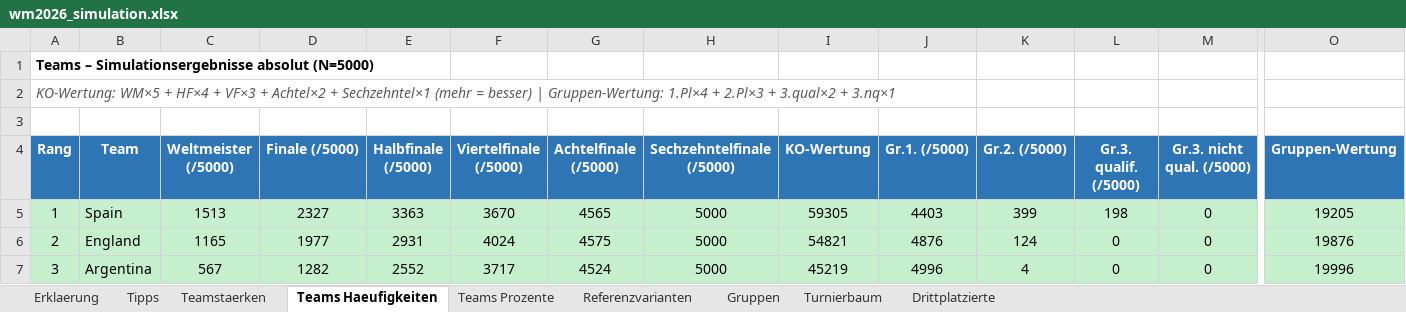
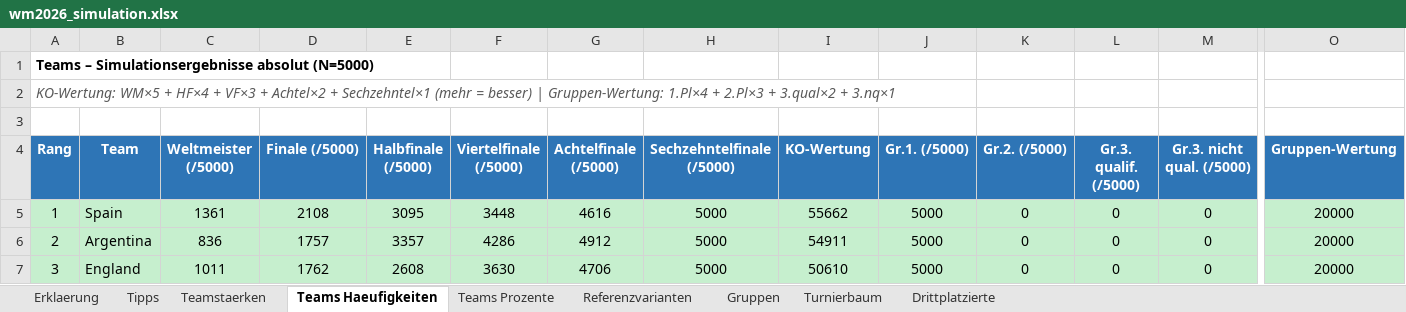
Before and after one commit to flambiertes/fussballanalyse, an Excel workbook: wm_2026/wm2026_simulation.xlsx, sheet Teams Haeufigkeiten, drawn as a sheet; only a part is shown, gaps mark what is left out; values as stored, in another font and other column widths than the file's, no borders; the diff covers the shown part only; the diff names each change by its address in the sheet, - before the commit and + after, or states it on an @@ line.

```diff
--- a/wm_2026/wm2026_simulation.xlsx (sheet Teams Haeufigkeiten)
+++ b/wm_2026/wm2026_simulation.xlsx (sheet Teams Haeufigkeiten)
-C5 (Weltmeister (/5000)): 1513
+C5 (Weltmeister (/5000)): 1361
-D5 (Finale (/5000)): 2327
+D5 (Finale (/5000)): 2108
-E5 (Halbfinale (/5000)): 3363
+E5 (Halbfinale (/5000)): 3095
-F5 (Viertelfinale (/5000)): 3670
+F5 (Viertelfinale (/5000)): 3448
-G5 (Achtelfinale (/5000)): 4565
+G5 (Achtelfinale (/5000)): 4616
-I5 (KO-Wertung): 59305
+I5 (KO-Wertung): 55662
-J5 (Gr.1. (/5000)): 4403
+J5 (Gr.1. (/5000)): 5000
-K5 (Gr.2. (/5000)): 399
+K5 (Gr.2. (/5000)): 0
-L5 (Gr.3. qualif. (/5000)): 198
+L5 (Gr.3. qualif. (/5000)): 0
-O5 (Gruppen-Wertung): 19205
+O5 (Gruppen-Wertung): 20000
-B6 (Team): England
+B6 (Team): Argentina
-C6 (Weltmeister (/5000)): 1165
+C6 (Weltmeister (/5000)): 836
-D6 (Finale (/5000)): 1977
+D6 (Finale (/5000)): 1757
-E6 (Halbfinale (/5000)): 2931
+E6 (Halbfinale (/5000)): 3357
-F6 (Viertelfinale (/5000)): 4024
+F6 (Viertelfinale (/5000)): 4286
-G6 (Achtelfinale (/5000)): 4575
+G6 (Achtelfinale (/5000)): 4912
-I6 (KO-Wertung): 54821
+I6 (KO-Wertung): 54911
-J6 (Gr.1. (/5000)): 4876
+J6 (Gr.1. (/5000)): 5000
-K6 (Gr.2. (/5000)): 124
+K6 (Gr.2. (/5000)): 0
-O6 (Gruppen-Wertung): 19876
+O6 (Gruppen-Wertung): 20000
-B7 (Team): Argentina
+B7 (Team): England
-C7 (Weltmeister (/5000)): 567
+C7 (Weltmeister (/5000)): 1011
-D7 (Finale (/5000)): 1282
+D7 (Finale (/5000)): 1762
-E7 (Halbfinale (/5000)): 2552
+E7 (Halbfinale (/5000)): 2608
-F7 (Viertelfinale (/5000)): 3717
+F7 (Viertelfinale (/5000)): 3630
-G7 (Achtelfinale (/5000)): 4524
+G7 (Achtelfinale (/5000)): 4706
-I7 (KO-Wertung): 45219
+I7 (KO-Wertung): 50610
-J7 (Gr.1. (/5000)): 4996
+J7 (Gr.1. (/5000)): 5000
-K7 (Gr.2. (/5000)): 4
+K7 (Gr.2. (/5000)): 0
-O7 (Gruppen-Wertung): 19996
+O7 (Gruppen-Wertung): 20000
```
Also changed, not shown: 498 edited cells elsewhere in this sheet, sheet Teamstaerken, sheet Teams Prozente, sheet Tipps, sheet Gruppen, sheet Erklaerung, sheet Drittplatzierte, 2 more sheets, 12 other files.
